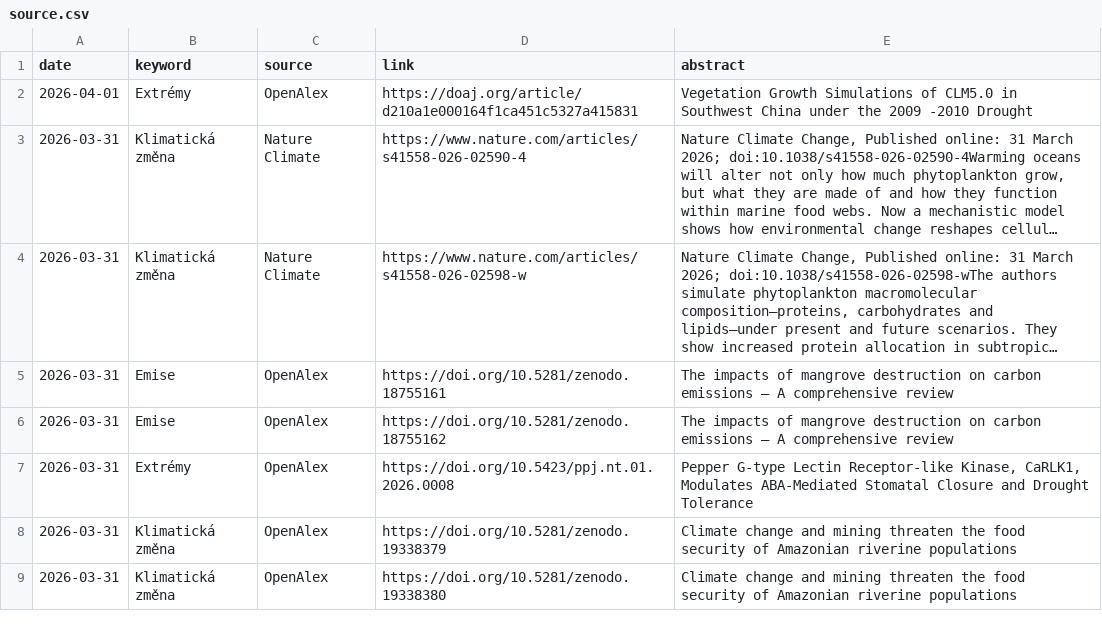
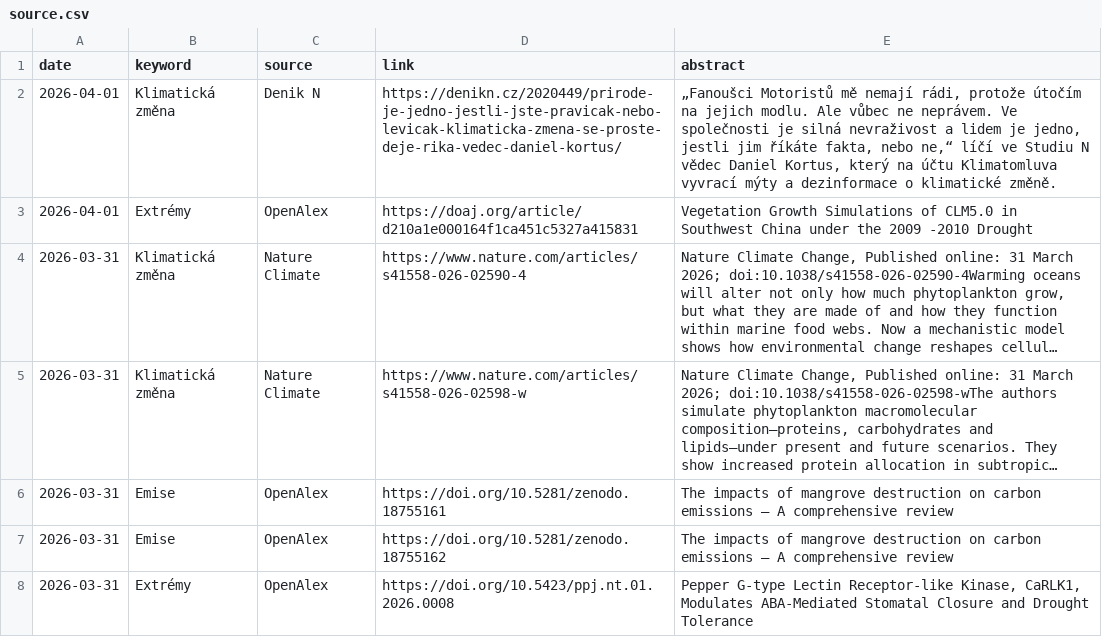
Before and after one commit to RadimTol/Source, a CSV file: source.csv, drawn as a sheet; only a part is shown; the shorter side is filled out with more unchanged rows; long unchanged cells end in …; the diff names each change by its address in the sheet, - before the commit and + after, or states it on an @@ line.

```diff
--- a/source.csv
+++ b/source.csv
+row 2: 2026-04-01 | Klimatická změna | Denik N | https://denikn.cz/2020449/prirode-je-jedno-jestli-jste-pravicak-nebo-levicak-klimaticka-zmena-se-proste-deje-rika-vedec-daniel-kortus/ | „Fanoušci Motoristů mě nemají rádi, protože útočím na jejich modlu. Ale vůbec ne neprávem. Ve společnosti je silná nevraživost a lidem je jedno, jestli jim říkáte fakta, nebo ne,“ líčí ve Studiu N vědec Daniel Kortus, který na účtu Klimatomluva vyvrací mýty a dezinformace o klimatické změně.
```
Also changed, not shown: 2 other files.
